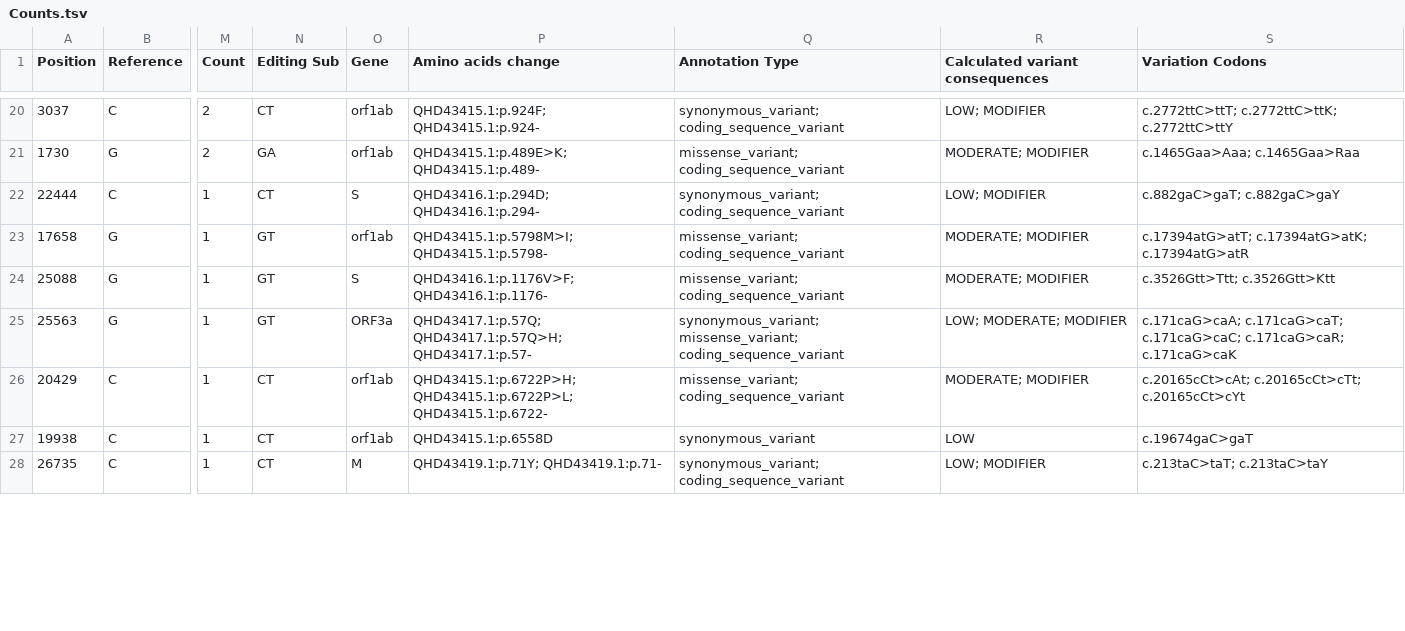
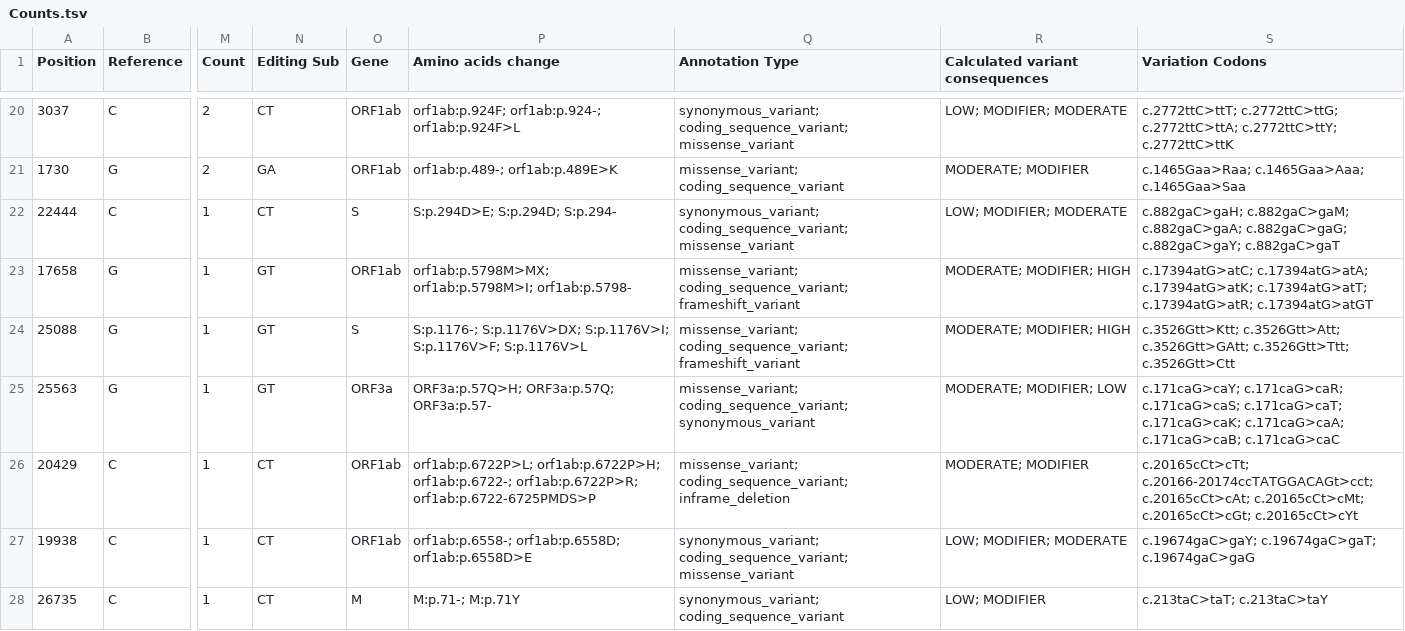
Before and after one commit to pxthxk/iCoV19, a TSV file: output/REDItools2/cohorts/NCDC-RTCheck-20200506/Counts.tsv, drawn as a sheet; only a part is shown, gaps mark what is left out; the diff covers the shown part only; the diff names each change by its address in the sheet, - before the commit and + after, or states it on an @@ line.

```diff
--- a/output/REDItools2/cohorts/NCDC-RTCheck-20200506/Counts.tsv
+++ b/output/REDItools2/cohorts/NCDC-RTCheck-20200506/Counts.tsv
-O20:O21 (Gene): orf1ab
+O20:O21 (Gene): ORF1ab
-P20 (Amino acids change): QHD43415.1:p.924F; QHD43415.1:p.924-
+P20 (Amino acids change): orf1ab:p.924F; orf1ab:p.924-; orf1ab:p.924F>L
-Q20 (Annotation Type): synonymous_variant; coding_sequence_variant
+Q20 (Annotation Type): synonymous_variant; coding_sequence_variant; missense_variant
-R20 (Calculated variant consequences): LOW; MODIFIER
+R20 (Calculated variant consequences): LOW; MODIFIER; MODERATE
-S20 (Variation Codons): c.2772ttC>ttT; c.2772ttC>ttK; c.2772ttC>ttY
+S20 (Variation Codons): c.2772ttC>ttT; c.2772ttC>ttG; c.2772ttC>ttA; c.2772ttC>ttY; c.2772ttC>ttK
-P21 (Amino acids change): QHD43415.1:p.489E>K; QHD43415.1:p.489-
+P21 (Amino acids change): orf1ab:p.489-; orf1ab:p.489E>K
-S21 (Variation Codons): c.1465Gaa>Aaa; c.1465Gaa>Raa
+S21 (Variation Codons): c.1465Gaa>Raa; c.1465Gaa>Aaa; c.1465Gaa>Saa
-P22 (Amino acids change): QHD43416.1:p.294D; QHD43416.1:p.294-
+P22 (Amino acids change): S:p.294D>E; S:p.294D; S:p.294-
-Q22 (Annotation Type): synonymous_variant; coding_sequence_variant
+Q22 (Annotation Type): synonymous_variant; coding_sequence_variant; missense_variant
-R22 (Calculated variant consequences): LOW; MODIFIER
+R22 (Calculated variant consequences): LOW; MODIFIER; MODERATE
-S22 (Variation Codons): c.882gaC>gaT; c.882gaC>gaY
+S22 (Variation Codons): c.882gaC>gaH; c.882gaC>gaM; c.882gaC>gaA; c.882gaC>gaG; c.882gaC>gaY; c.882gaC>gaT
-O23 (Gene): orf1ab
+O23 (Gene): ORF1ab
-P23 (Amino acids change): QHD43415.1:p.5798M>I; QHD43415.1:p.5798-
+P23 (Amino acids change): orf1ab:p.5798M>MX; orf1ab:p.5798M>I; orf1ab:p.5798-
-Q23:Q24 (Annotation Type): missense_variant; coding_sequence_variant
+Q23:Q24 (Annotation Type): missense_variant; coding_sequence_variant; frameshift_variant
-R23:R24 (Calculated variant consequences): MODERATE; MODIFIER
+R23:R24 (Calculated variant consequences): MODERATE; MODIFIER; HIGH
-S23 (Variation Codons): c.17394atG>atT; c.17394atG>atK; c.17394atG>atR
+S23 (Variation Codons): c.17394atG>atC; c.17394atG>atA; c.17394atG>atK; c.17394atG>atT; c.17394atG>atR; c.17394atG>atGT
-P24 (Amino acids change): QHD43416.1:p.1176V>F; QHD43416.1:p.1176-
+P24 (Amino acids change): S:p.1176-; S:p.1176V>DX; S:p.1176V>I; S:p.1176V>F; S:p.1176V>L
-S24 (Variation Codons): c.3526Gtt>Ttt; c.3526Gtt>Ktt
+S24 (Variation Codons): c.3526Gtt>Ktt; c.3526Gtt>Att; c.3526Gtt>GAtt; c.3526Gtt>Ttt; c.3526Gtt>Ctt
-P25 (Amino acids change): QHD43417.1:p.57Q; QHD43417.1:p.57Q>H; QHD43417.1:p.57-
+P25 (Amino acids change): ORF3a:p.57Q>H; ORF3a:p.57Q; ORF3a:p.57-
-Q25 (Annotation Type): synonymous_variant; missense_variant; coding_sequence_variant
+Q25 (Annotation Type): missense_variant; coding_sequence_variant; synonymous_variant
-R25 (Calculated variant consequences): LOW; MODERATE; MODIFIER
+R25 (Calculated variant consequences): MODERATE; MODIFIER; LOW
-S25 (Variation Codons): c.171caG>caA; c.171caG>caT; c.171caG>caC; c.171caG>caR; c.171caG>caK
+S25 (Variation Codons): c.171caG>caY; c.171caG>caR; c.171caG>caS; c.171caG>caT; c.171caG>caK; c.171caG>caA; c.171caG>caB; c.171caG>caC
-O26:O27 (Gene): orf1ab
+O26:O27 (Gene): ORF1ab
-P26 (Amino acids change): QHD43415.1:p.6722P>H; QHD43415.1:p.6722P>L; QHD43415.1:p.6722-
+P26 (Amino acids change): orf1ab:p.6722P>L; orf1ab:p.6722P>H; orf1ab:p.6722-; orf1ab:p.6722P>R; orf1ab:p.6722-6725PMDS>P
-Q26 (Annotation Type): missense_variant; coding_sequence_variant
+Q26 (Annotation Type): missense_variant; coding_sequence_variant; inframe_deletion
-S26 (Variation Codons): c.20165cCt>cAt; c.20165cCt>cTt; c.20165cCt>cYt
+S26 (Variation Codons): c.20165cCt>cTt; c.20166-20174ccTATGGACAGt>cct; c.20165cCt>cAt; c.20165cCt>cMt; c.20165cCt>cGt; c.20165cCt>cYt
-P27 (Amino acids change): QHD43415.1:p.6558D
+P27 (Amino acids change): orf1ab:p.6558-; orf1ab:p.6558D; orf1ab:p.6558D>E
-Q27 (Annotation Type): synonymous_variant
+Q27 (Annotation Type): synonymous_variant; coding_sequence_variant; missense_variant
-R27 (Calculated variant consequences): LOW
+R27 (Calculated variant consequences): LOW; MODIFIER; MODERATE
-S27 (Variation Codons): c.19674gaC>gaT
+S27 (Variation Codons): c.19674gaC>gaY; c.19674gaC>gaT; c.19674gaC>gaG
-P28 (Amino acids change): QHD43419.1:p.71Y; QHD43419.1:p.71-
+P28 (Amino acids change): M:p.71-; M:p.71Y
```
Also changed, not shown: 132 edited cells elsewhere in this file, data/samples/cohorts/Odisha/Stats.tsv, data/samples/regions/USA/Stats.tsv, 54 other files.
